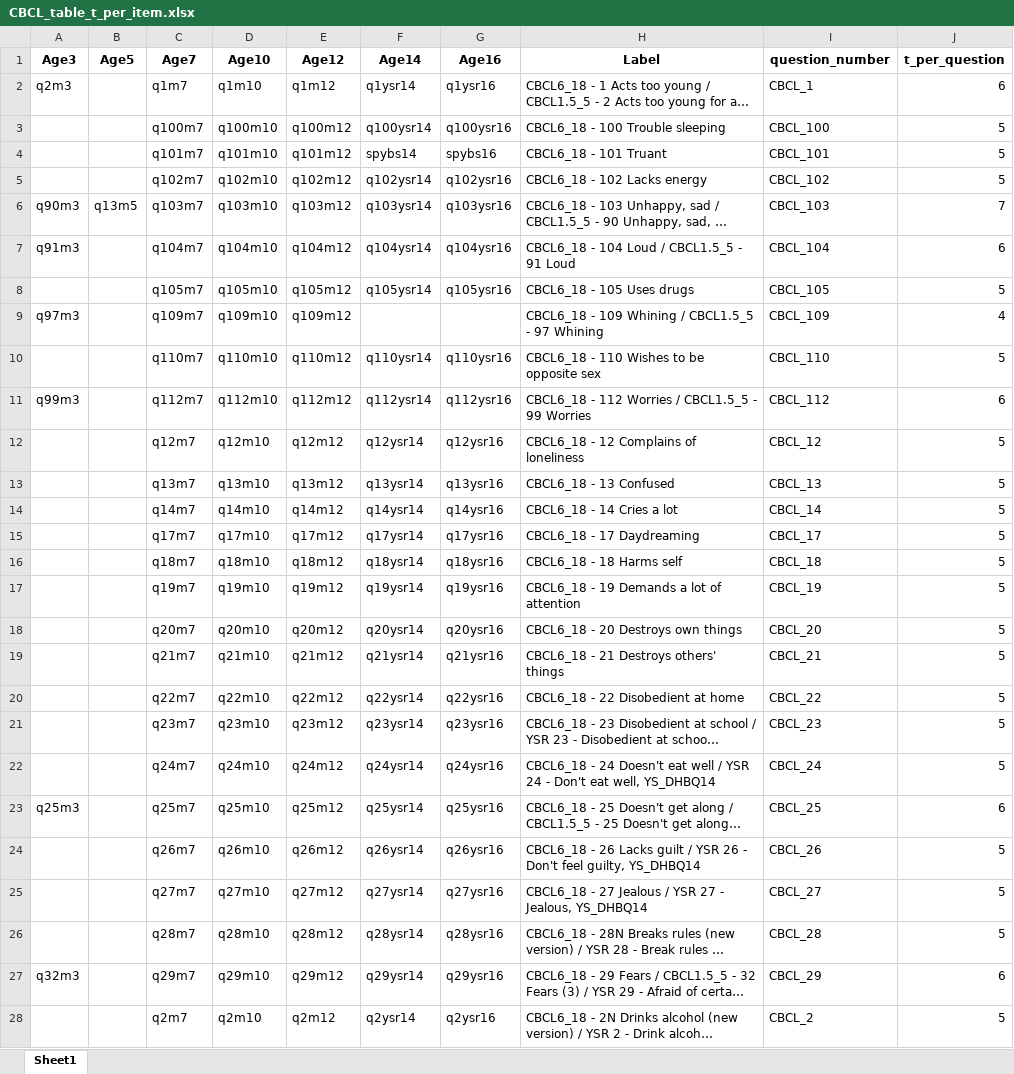
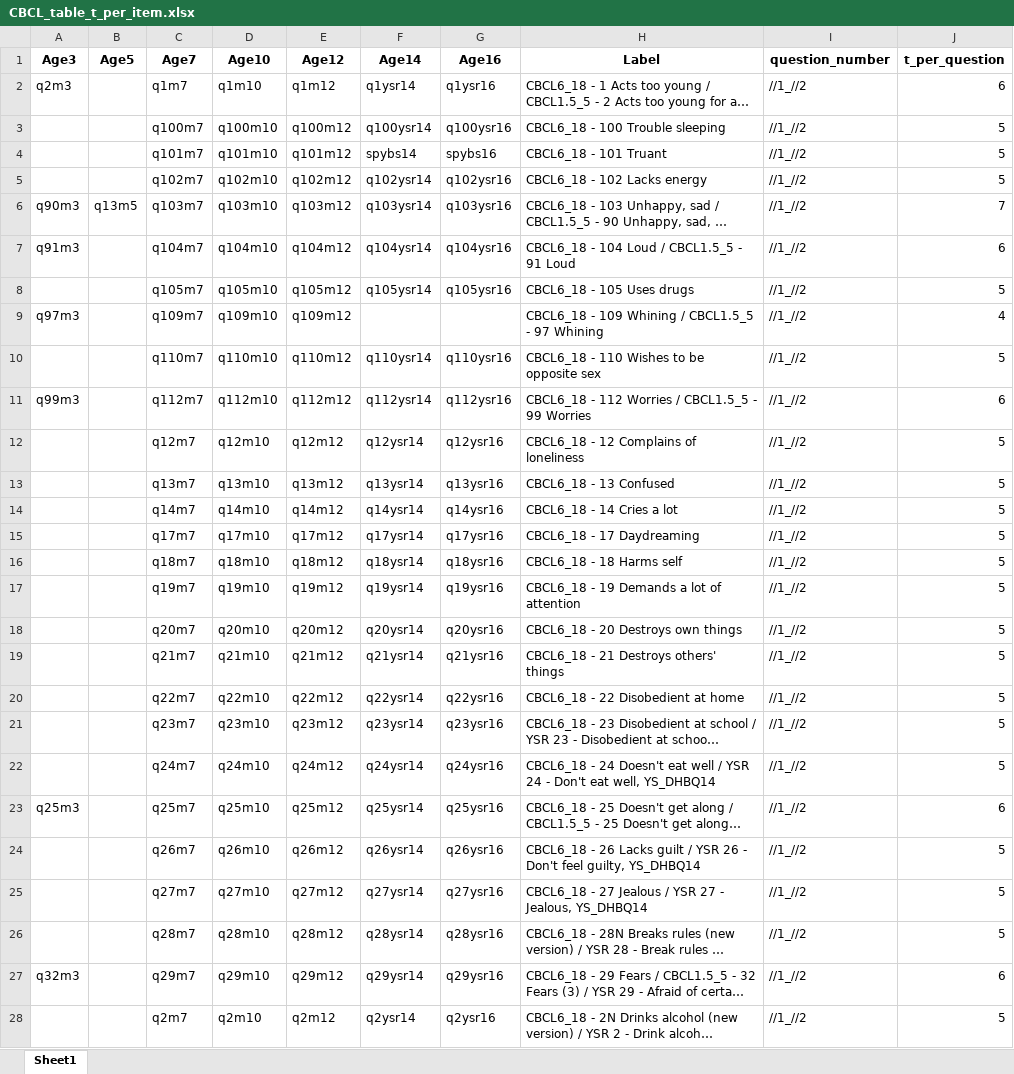
Before and after one commit to RDaveML/ML_WB_longitudinal_CBCL_PGS_LGM, an Excel workbook: doc/CBCL_table_t_per_item.xlsx, sheet Sheet1, drawn as a sheet; only a part is shown; long unchanged cells end in …; values as stored, in another font and other column widths than the file's, no borders; the diff covers the shown part only; the diff names each change by its address in the sheet, - before the commit and + after, or states it on an @@ line.

Commit message:
summary statistics initiated, data cleaning file created and first filters added. variable vectors for selection and filtering saved, functions file created

```diff
--- a/doc/CBCL_table_t_per_item.xlsx (sheet Sheet1)
+++ b/doc/CBCL_table_t_per_item.xlsx (sheet Sheet1)
-I2 (question_number): CBCL_1
+I2 (question_number): //1_//2
-I3 (question_number): CBCL_100
+I3 (question_number): //1_//2
-I4 (question_number): CBCL_101
+I4 (question_number): //1_//2
-I5 (question_number): CBCL_102
+I5 (question_number): //1_//2
-I6 (question_number): CBCL_103
+I6 (question_number): //1_//2
-I7 (question_number): CBCL_104
+I7 (question_number): //1_//2
-I8 (question_number): CBCL_105
+I8 (question_number): //1_//2
-I9 (question_number): CBCL_109
+I9 (question_number): //1_//2
-I10 (question_number): CBCL_110
+I10 (question_number): //1_//2
-I11 (question_number): CBCL_112
+I11 (question_number): //1_//2
-I12 (question_number): CBCL_12
+I12 (question_number): //1_//2
-I13 (question_number): CBCL_13
+I13 (question_number): //1_//2
-I14 (question_number): CBCL_14
+I14 (question_number): //1_//2
-I15 (question_number): CBCL_17
+I15 (question_number): //1_//2
-I16 (question_number): CBCL_18
+I16 (question_number): //1_//2
-I17 (question_number): CBCL_19
+I17 (question_number): //1_//2
-I18 (question_number): CBCL_20
+I18 (question_number): //1_//2
-I19 (question_number): CBCL_21
+I19 (question_number): //1_//2
-I20 (question_number): CBCL_22
+I20 (question_number): //1_//2
-I21 (question_number): CBCL_23
+I21 (question_number): //1_//2
-I22 (question_number): CBCL_24
+I22 (question_number): //1_//2
-I23 (question_number): CBCL_25
+I23 (question_number): //1_//2
-I24 (question_number): CBCL_26
+I24 (question_number): //1_//2
-I25 (question_number): CBCL_27
+I25 (question_number): //1_//2
-I26 (question_number): CBCL_28
+I26 (question_number): //1_//2
-I27 (question_number): CBCL_29
+I27 (question_number): //1_//2
-I28 (question_number): CBCL_2
+I28 (question_number): //1_//2
```
Also changed, not shown: 59 edited cells elsewhere in this sheet, 4 other files.
